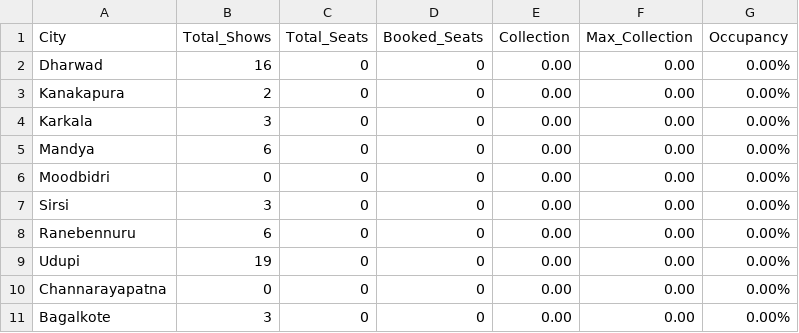
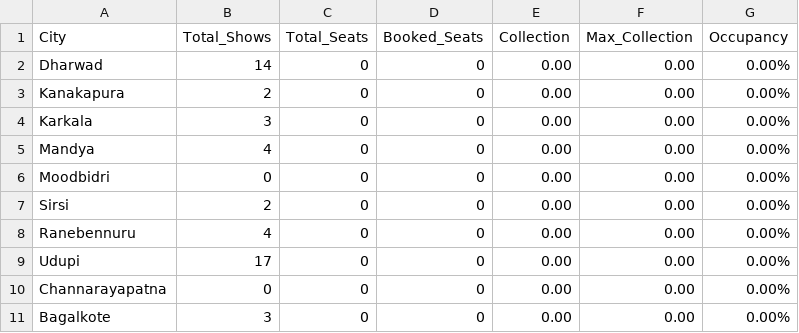
Before and after one commit to Cinemadata/Bms_Karnataka, a CSV file: output_karnataka/karnataka_citywise_20251010.csv, drawn as a sheet.

```diff
--- a/output_karnataka/karnataka_citywise_20251010.csv
+++ b/output_karnataka/karnataka_citywise_20251010.csv
@@ -1,10 +1,10 @@
 City,Total_Shows,Total_Seats,Booked_Seats,Collection,Max_Collection,Occupancy
-"Dharwad","16","0","0","0.00","0.00","0.00%"
+"Dharwad","14","0","0","0.00","0.00","0.00%"
 "Kanakapura","2","0","0","0.00","0.00","0.00%"
 "Karkala","3","0","0","0.00","0.00","0.00%"
-"Mandya","6","0","0","0.00","0.00","0.00%"
+"Mandya","4","0","0","0.00","0.00","0.00%"
 "Moodbidri","0","0","0","0.00","0.00","0.00%"
-"Sirsi","3","0","0","0.00","0.00","0.00%"
-"Ranebennuru","6","0","0","0.00","0.00","0.00%"
-"Udupi","19","0","0","0.00","0.00","0.00%"
+"Sirsi","2","0","0","0.00","0.00","0.00%"
+"Ranebennuru","4","0","0","0.00","0.00","0.00%"
+"Udupi","17","0","0","0.00","0.00","0.00%"
 "Channarayapatna","0","0","0","0.00","0.00","0.00%"
```
Also changed, not shown: output_karnataka/karnataka_citywise.csv, output_karnataka/karnataka_showwise_20251010.csv, 5 other files.
